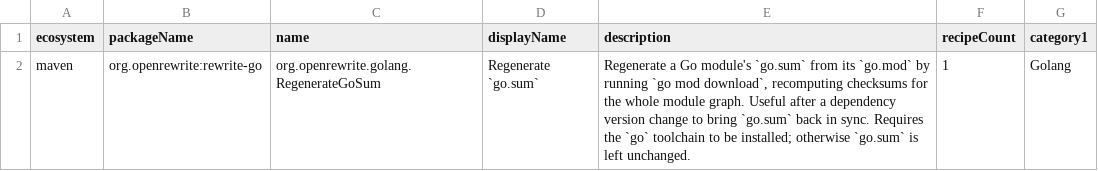
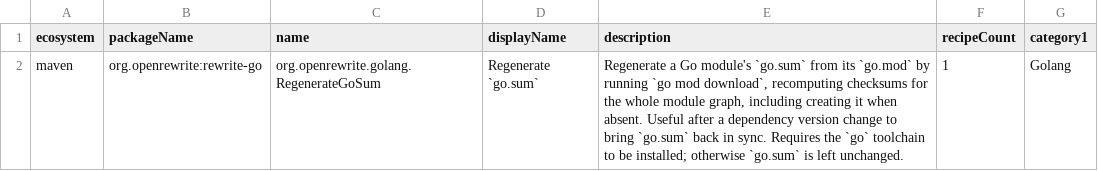
Before and after one commit to openrewrite/rewrite, a CSV file: rewrite-go/src/main/resources/META-INF/rewrite/recipes.csv, drawn as a sheet.

Commit message:
Go: RegenerateGoSum creates go.sum when absent

```diff
--- a/rewrite-go/src/main/resources/META-INF/rewrite/recipes.csv
+++ b/rewrite-go/src/main/resources/META-INF/rewrite/recipes.csv
@@ -1,2 +1,2 @@
 ecosystem,packageName,name,displayName,description,recipeCount,category1
-maven,org.openrewrite:rewrite-go,org.openrewrite.golang.RegenerateGoSum,Regenerate `go.sum`,"Regenerate a Go module's `go.sum` from its `go.mod` by running `go mod download`, recomputing checksums for the whole module graph. Useful after a dependency version change to bring `go.sum` back in sync. Requires the `go` toolchain to be installed; otherwise `go.sum` is left unchanged.",1,Golang
+maven,org.openrewrite:rewrite-go,org.openrewrite.golang.RegenerateGoSum,Regenerate `go.sum`,"Regenerate a Go module's `go.sum` from its `go.mod` by running `go mod download`, recomputing checksums for the whole module graph, including creating it when absent. Useful after a dependency version change to bring `go.sum` back in sync. Requires the `go` toolchain to be installed; otherwise `go.sum` is left unchanged.",1,Golang
```
Also changed, not shown: 2 other files.
